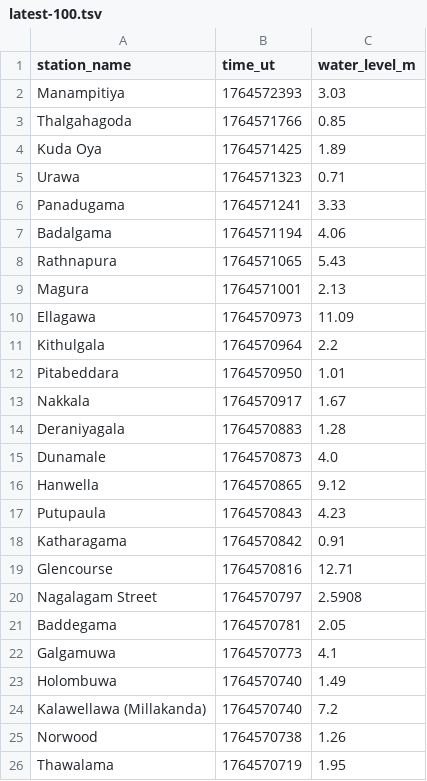
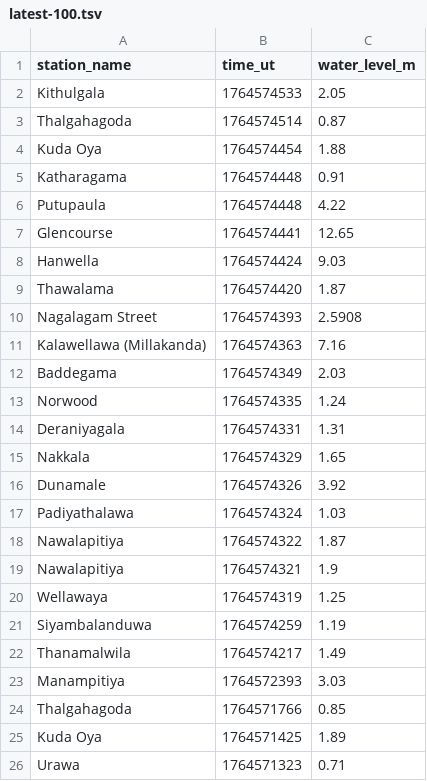
Before and after one commit to nuuuwan/lk_irrigation, a TSV file: data/latest-100.tsv, drawn as a sheet; only a part is shown; the shorter side is filled out with more unchanged rows; the diff covers the shown part only.

```diff
--- a/data/latest-100.tsv
+++ b/data/latest-100.tsv
@@ -1,2 +1,23 @@
 station_name	time_ut	water_level_m
+Kithulgala	1764574533	2.05
+Thalgahagoda	1764574514	0.87
+Kuda Oya	1764574454	1.88
+Katharagama	1764574448	0.91
+Putupaula	1764574448	4.22
+Glencourse	1764574441	12.65
+Hanwella	1764574424	9.03
+Thawalama	1764574420	1.87
+Nagalagam Street	1764574393	2.5908
+Kalawellawa (Millakanda)	1764574363	7.16
+Baddegama	1764574349	2.03
+Norwood	1764574335	1.24
+Deraniyagala	1764574331	1.31
+Nakkala	1764574329	1.65
+Dunamale	1764574326	3.92
+Padiyathalawa	1764574324	1.03
+Nawalapitiya	1764574322	1.87
+Nawalapitiya	1764574321	1.9
+Wellawaya	1764574319	1.25
+Siyambalanduwa	1764574259	1.19
+Thanamalwila	1764574217	1.49
 Manampitiya	1764572393	3.03
```
Also changed, not shown: 21 removed rows elsewhere in this file, data/all.tsv, data/latest-1000.tsv, 46 other files.
